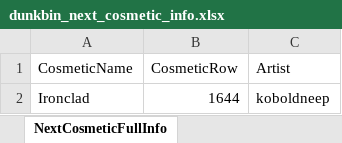
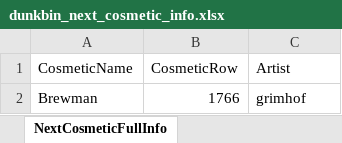
Before and after one commit to WUOTE/dunkbin-stats-images, an Excel workbook: public/sheets/dunkbin_next_cosmetic_info.xlsx, sheet NextCosmeticFullInfo, drawn as a sheet; values as stored, in another font and other column widths than the file's, no borders; removed rows and columns are numbered as before the commit, all else as after; the diff names each change by its address in the sheet, - before the commit and + after, or states it on an @@ line.

Commit message:
update next cosmetic and next cosmetic artist

```diff
--- a/public/sheets/dunkbin_next_cosmetic_info.xlsx (sheet NextCosmeticFullInfo)
+++ b/public/sheets/dunkbin_next_cosmetic_info.xlsx (sheet NextCosmeticFullInfo)
-row 2: Ironclad | 1644 | koboldneep
+row 2: Brewman | 1766 | grimhof
```
Also changed, not shown: public/sheets/dunkbin_next_cosmetic_artist.xlsx, public/sheets/dunkbin_next_cosmetic_name.xlsx.
